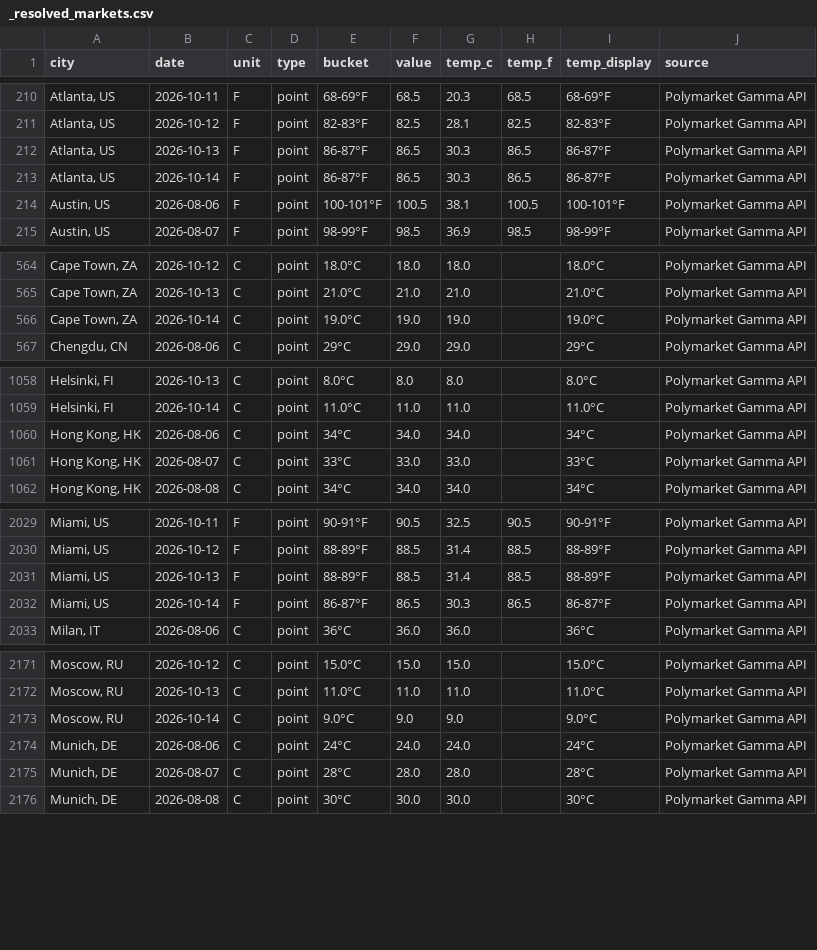
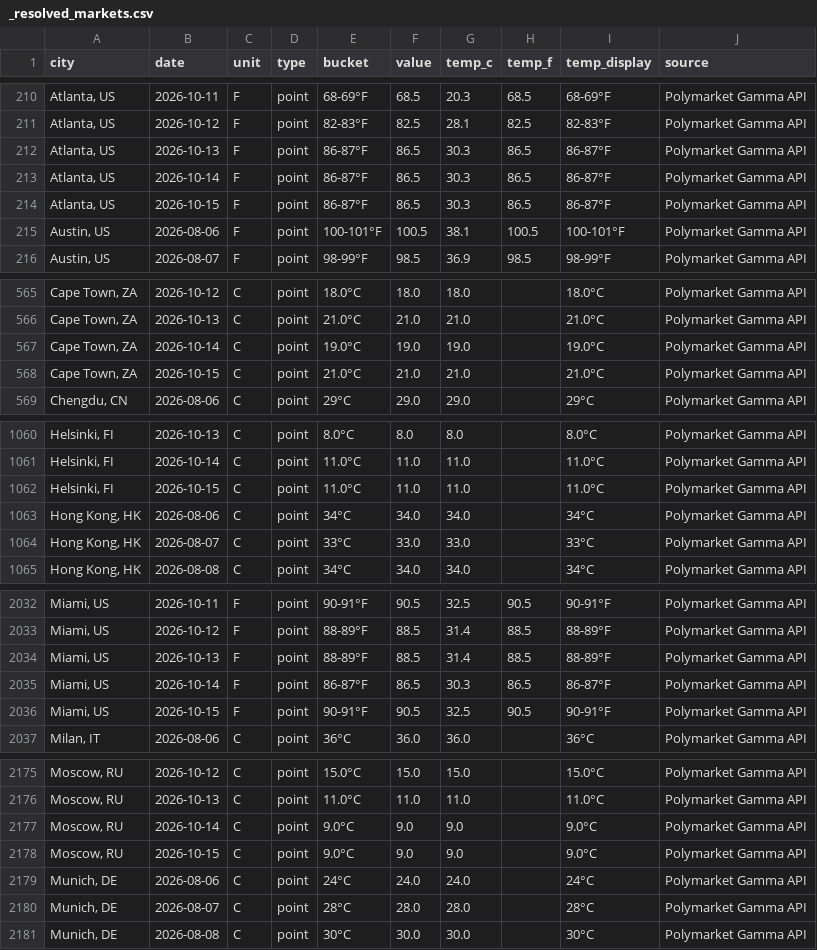
Before and after one commit to mgaaserud90-creator/weather-monitor, a CSV file: _resolved_markets.csv, drawn as a sheet; only a part is shown, gaps mark what is left out; the diff covers the shown part only; the diff names each change by its address in the sheet, - before the commit and + after, or states it on an @@ line.

```diff
--- a/_resolved_markets.csv
+++ b/_resolved_markets.csv
+row 214: Atlanta, US | 2026-10-15 | F | point | 86-87°F | 86.5 | 30.3 | 86.5 | 86-87°F | Polymarket Gamma API
+row 568: Cape Town, ZA | 2026-10-15 | C | point | 21.0°C | 21.0 | 21.0 |  | 21.0°C | Polymarket Gamma API
+row 1062: Helsinki, FI | 2026-10-15 | C | point | 11.0°C | 11.0 | 11.0 |  | 11.0°C | Polymarket Gamma API
+row 2036: Miami, US | 2026-10-15 | F | point | 90-91°F | 90.5 | 32.5 | 90.5 | 90-91°F | Polymarket Gamma API
+row 2178: Moscow, RU | 2026-10-15 | C | point | 9.0°C | 9.0 | 9.0 |  | 9.0°C | Polymarket Gamma API
```
Also changed, not shown: 2 added rows elsewhere in this file, 3 other files.
